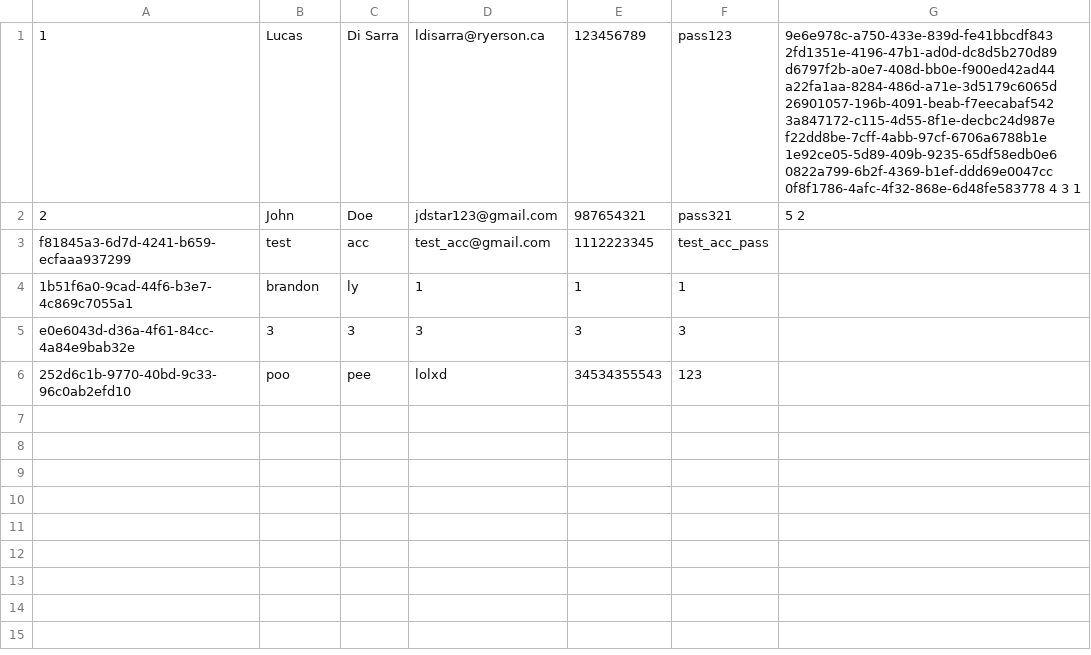
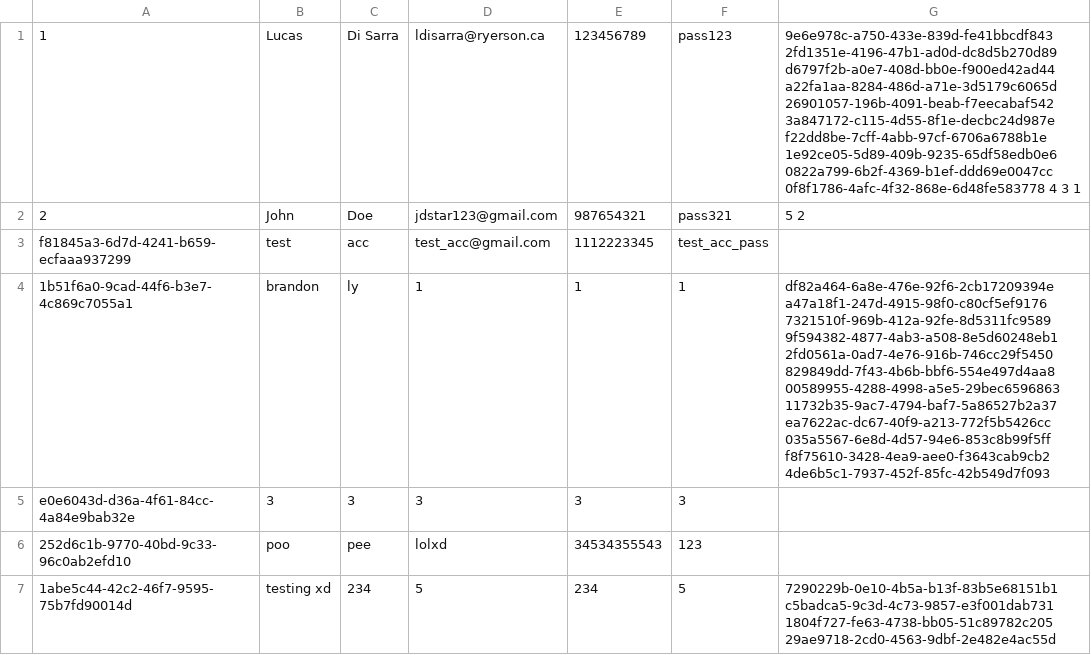
Before and after one commit to CPS406W23-ticketbassturd/backend, a CSV file: ticketbassturdbackend/DB/users.csv, drawn as a sheet.

```diff
--- a/ticketbassturdbackend/DB/users.csv
+++ b/ticketbassturdbackend/DB/users.csv
@@ -3,4 +3,5 @@
 f81845a3-6d7d-4241-b659-ecfaaa937299,test,acc,test_acc@gmail.com,1112223345,test_acc_pass,
-1b51f6a0-9cad-44f6-b3e7-4c869c7055a1,brandon,ly,1,1,1,
+1b51f6a0-9cad-44f6-b3e7-4c869c7055a1,brandon,ly,1,1,1,df82a464-6a8e-476e-92f6-2cb17209394e a47a18f1-247d-4915-98f0-c80cf5ef9176 7321510f-969b-412a-92fe-8d5311fc9589 9f594382-4877-4ab3-a508-8e5d60248eb1 2fd0561a-0ad7-4e76-916b-746cc29f5450 829849dd-7f43-4b6b-bbf6-554e497d4aa8 00589955-4288-4998-a5e5-29bec6596863 11732b35-9ac7-4794-baf7-5a86527b2a37 ea7622ac-dc67-40f9-a213-772f5b5426cc 035a5567-6e8d-4d57-94e6-853c8b99f5ff f8f75610-3428-4ea9-aee0-f3643cab9cb2 4de6b5c1-7937-452f-85fc-42b549d7f093
 e0e6043d-d36a-4f61-84cc-4a84e9bab32e,3,3,3,3,3,
 252d6c1b-9770-40bd-9c33-96c0ab2efd10,poo,pee,lolxd,34534355543,123,
+1abe5c44-42c2-46f7-9595-75b7fd90014d,testing xd,234,5,234,5,7290229b-0e10-4b5a-b13f-83b5e68151b1 c5badca5-9c3d-4c73-9857-e3f001dab731 1804f727-fe63-4738-bb05-51c89782c205 29ae9718-2cd0-4563-9dbf-2e482e4ac55d
```
Also changed, not shown: ticketbassturdbackend/DB/events.csv, ticketbassturdbackend/DB/tickets.csv, 3 other files.
